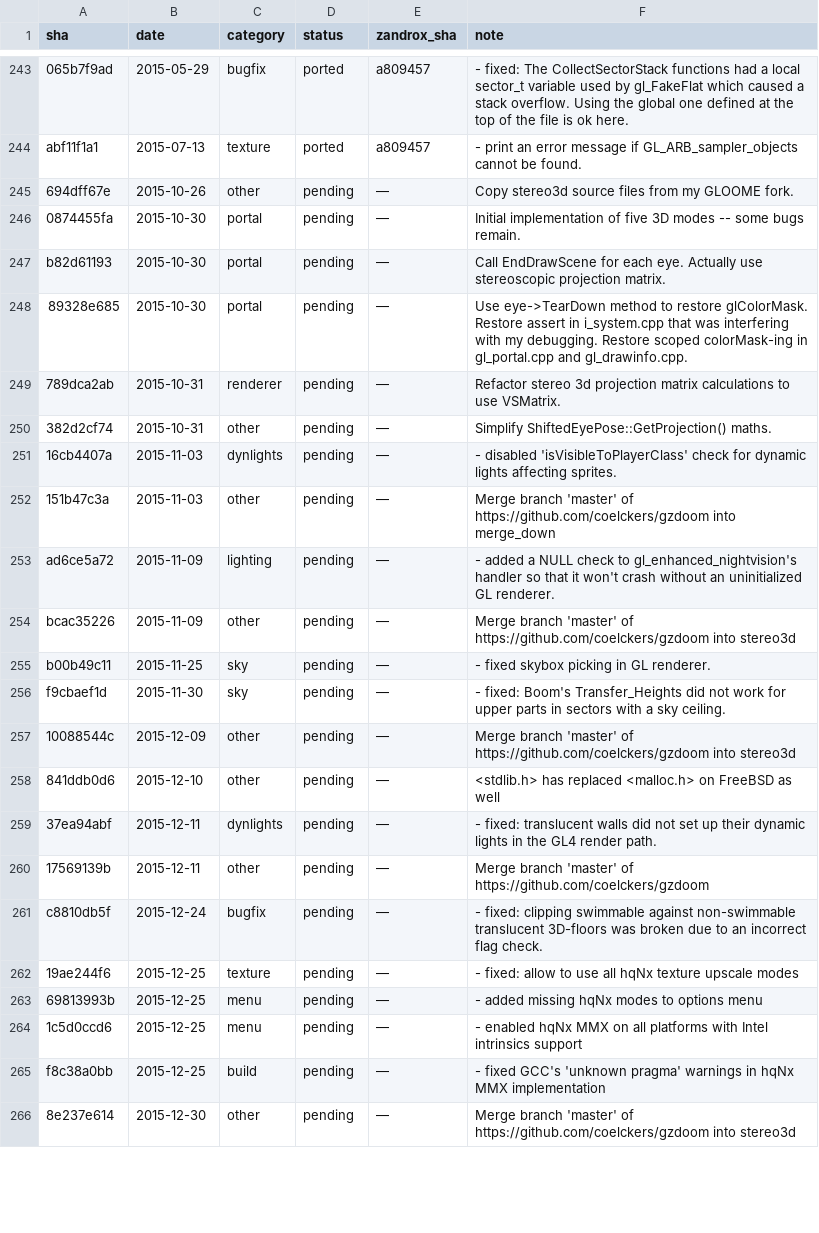
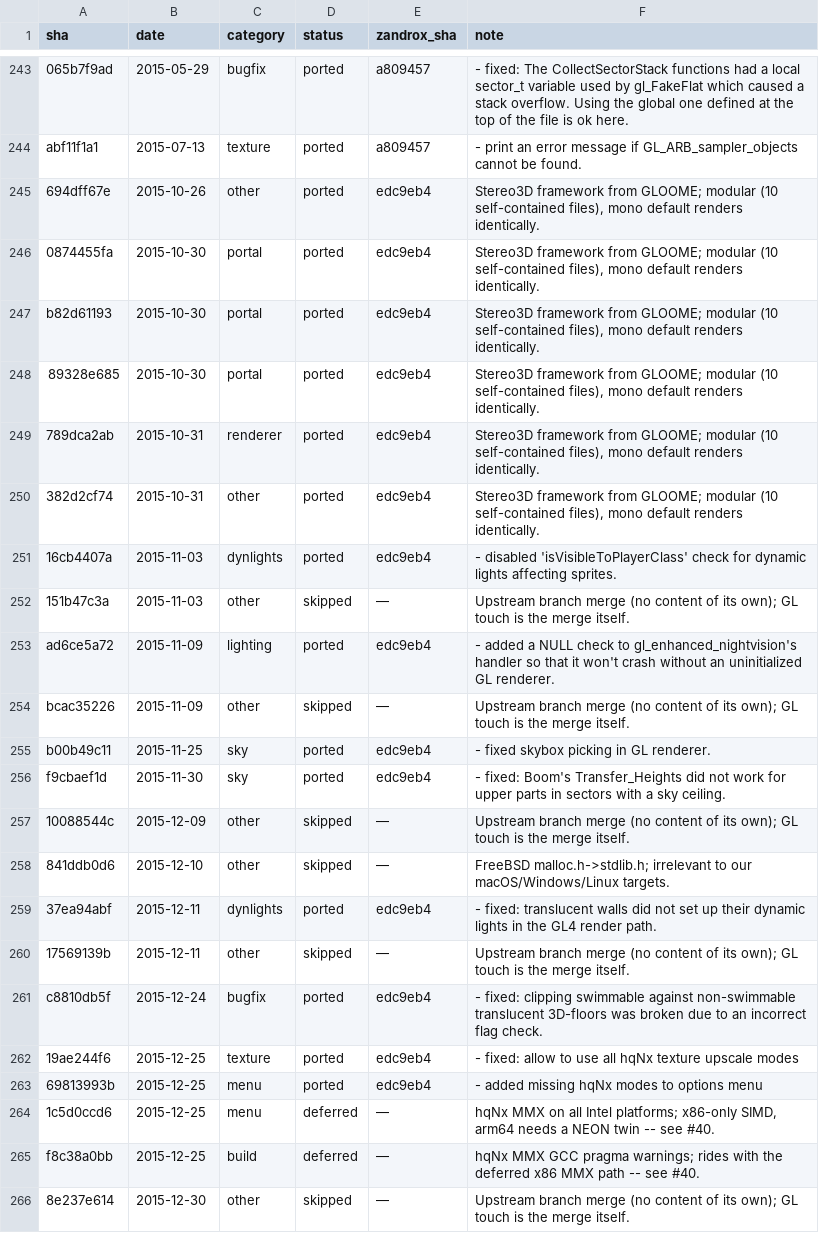
Before and after one commit to rc4l/ForkUnderA, a TSV file: progress/renderer-staircase/ledger.tsv, drawn as a sheet; only a part is shown, gaps mark what is left out; the diff covers the shown part only; the diff names each change by its address in the sheet, - before the commit and + after, or states it on an @@ line.

Commit message:
staircase flight 22: stereo3D framework + interleaved 2.1 fixes (upstream 694dff67e .. cc10fe9bc, 20 commits)
Takes the GLOOME-derived stereo3D subsystem in full -- but only because it is
a modular, portable port: 10 self-contained files under gl/stereo3d/, and the
only hooks into existing code are the RenderViewpoint eye-loop (mono default =
one eye, identity shift -> renders identically until a 3D mode is picked), a
tracked color-mask API on the render state (what anaglyph needs), scoped
color-mask in portal/drawinfo, and one menu line. The [BB] GZ3Doom eyeShift
stereo retires into the framework.

- Framework: gl_stereo3d/anaglyph/leftright/cvars + scoped_view_shifter +
  scoped_color_mask; RenderViewpoint restructured to the s3d eye-loop
  (our richer [BB]/[AK] chasecam+free-spectate block preserved); SetProjection
  gains the VSMatrix overload; render state gets SetColorMask/ApplyColorMask.
  The [BB] occlusion-query portal path can't use upstream's RAII scope (content
  draws after the function returns), so it save/restores the active mask
  explicitly -- correct for anaglyph, identical for mono.
- Interleaved 2.1 fixes taken: dynlight sprite isVisibleToPlayerClass
  (16cb4407a), nightvision NULL guard (ad6ce5a72), skybox picking (b00b49c11),
  Transfer_Heights sky ceiling (f9cbaef1d), translucent-wall GL4 dynlights
  (37ea94abf), swimmable 3D-floor clip flag (c8810db5f), all hqNx upscale
  modes enabled + menu (19ae244f6 + 69813993b -- the portable C++ hqNx, not
  the MMX path).
- Deferred (#40): hqNx MMX all-platforms + its GCC pragma (1c5d0ccd6,
  f8c38a0bb) -- x86 SIMD, needs an arm64 NEON twin. Skipped: FreeBSD
  malloc.h (841ddb0d6, irrelevant target); 5 upstream branch-merge commits
  (no content of their own).
- CMake gains the 5 stereo cpp files; new subsystem needs a cmake reconfigure.

Gates: tripwires + ledger check clean, 199/199 tests, pk3 rebuilt; E2E
windowed on 4.1 core: mono mode renders pixel-identical to pre-flight.

```diff
--- a/progress/renderer-staircase/ledger.tsv
+++ b/progress/renderer-staircase/ledger.tsv
-D245:D251 (status): pending
+D245:D251 (status): ported
-E245:E251 (zandrox_sha): —
+E245:E251 (zandrox_sha): edc9eb4
-F245 (note): Copy stereo3d source files from my GLOOME fork.
+F245 (note): Stereo3D framework from GLOOME; modular (10 self-contained files), mono default renders identically.
-F246 (note): Initial implementation of five 3D modes -- some bugs remain.
+F246 (note): Stereo3D framework from GLOOME; modular (10 self-contained files), mono default renders identically.
-F247 (note): Call EndDrawScene for each eye. Actually use stereoscopic projection matrix.
+F247 (note): Stereo3D framework from GLOOME; modular (10 self-contained files), mono default renders identically.
-F248 (note): Use eye->TearDown method to restore glColorMask. Restore assert in i_system.cpp that was interfering with my debugging. Restore scoped colorMask-ing in gl_portal.cpp and gl_drawinfo.cpp.
+F248 (note): Stereo3D framework from GLOOME; modular (10 self-contained files), mono default renders identically.
-F249 (note): Refactor stereo 3d projection matrix calculations to use VSMatrix.
+F249 (note): Stereo3D framework from GLOOME; modular (10 self-contained files), mono default renders identically.
-F250 (note): Simplify ShiftedEyePose::GetProjection() maths.
+F250 (note): Stereo3D framework from GLOOME; modular (10 self-contained files), mono default renders identically.
-D252 (status): pending
+D252 (status): skipped
-F252 (note): Merge branch 'master' of https://github.com/coelckers/gzdoom into merge_down
+F252 (note): Upstream branch merge (no content of its own); GL touch is the merge itself.
-D253 (status): pending
+D253 (status): ported
-E253 (zandrox_sha): —
+E253 (zandrox_sha): edc9eb4
-D254 (status): pending
+D254 (status): skipped
-F254 (note): Merge branch 'master' of https://github.com/coelckers/gzdoom into stereo3d
+F254 (note): Upstream branch merge (no content of its own); GL touch is the merge itself.
-D255:D256 (status): pending
+D255:D256 (status): ported
-E255:E256 (zandrox_sha): —
+E255:E256 (zandrox_sha): edc9eb4
-D257:D258 (status): pending
+D257:D258 (status): skipped
-F257 (note): Merge branch 'master' of https://github.com/coelckers/gzdoom into stereo3d
+F257 (note): Upstream branch merge (no content of its own); GL touch is the merge itself.
-F258 (note): <stdlib.h> has replaced <malloc.h> on FreeBSD as well
+F258 (note): FreeBSD malloc.h->stdlib.h; irrelevant to our macOS/Windows/Linux targets.
-D259 (status): pending
+D259 (status): ported
-E259 (zandrox_sha): —
+E259 (zandrox_sha): edc9eb4
-D260 (status): pending
+D260 (status): skipped
-F260 (note): Merge branch 'master' of https://github.com/coelckers/gzdoom
+F260 (note): Upstream branch merge (no content of its own); GL touch is the merge itself.
-D261:D263 (status): pending
+D261:D263 (status): ported
-E261:E263 (zandrox_sha): —
+E261:E263 (zandrox_sha): edc9eb4
-D264:D265 (status): pending
+D264:D265 (status): deferred
-F264 (note): - enabled hqNx MMX on all platforms with Intel intrinsics support
+F264 (note): hqNx MMX on all Intel platforms; x86-only SIMD, arm64 needs a NEON twin -- see #40.
-F265 (note): - fixed GCC's 'unknown pragma' warnings in hqNx MMX implementation
+F265 (note): hqNx MMX GCC pragma warnings; rides with the deferred x86 MMX path -- see #40.
-D266 (status): pending
+D266 (status): skipped
-F266 (note): Merge branch 'master' of https://github.com/coelckers/gzdoom into stereo3d
+F266 (note): Upstream branch merge (no content of its own); GL touch is the merge itself.
```
Also changed, not shown: 18 edited cells elsewhere in this file, 31 other files.
